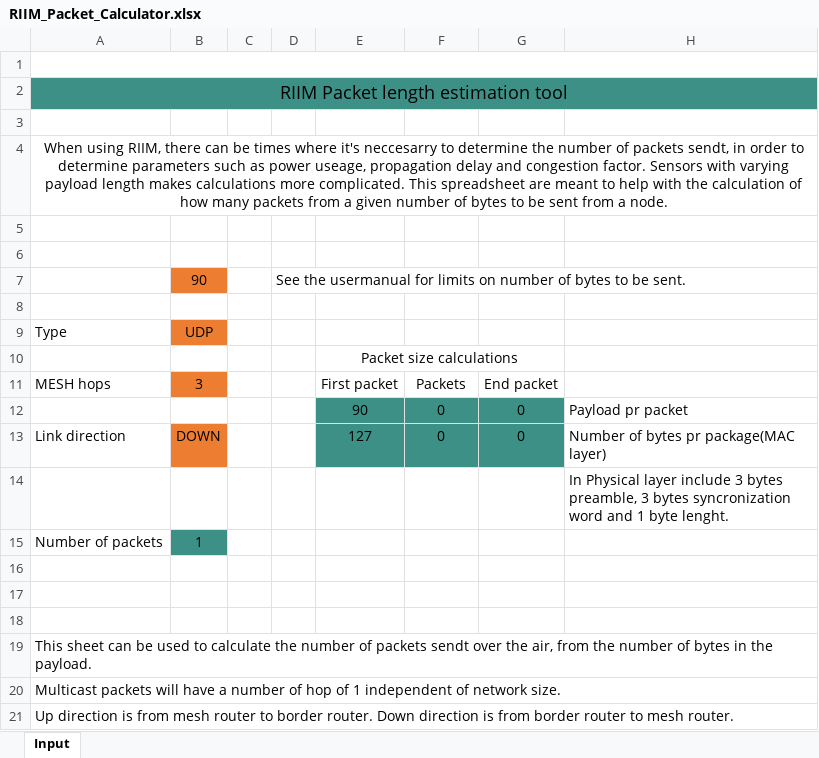
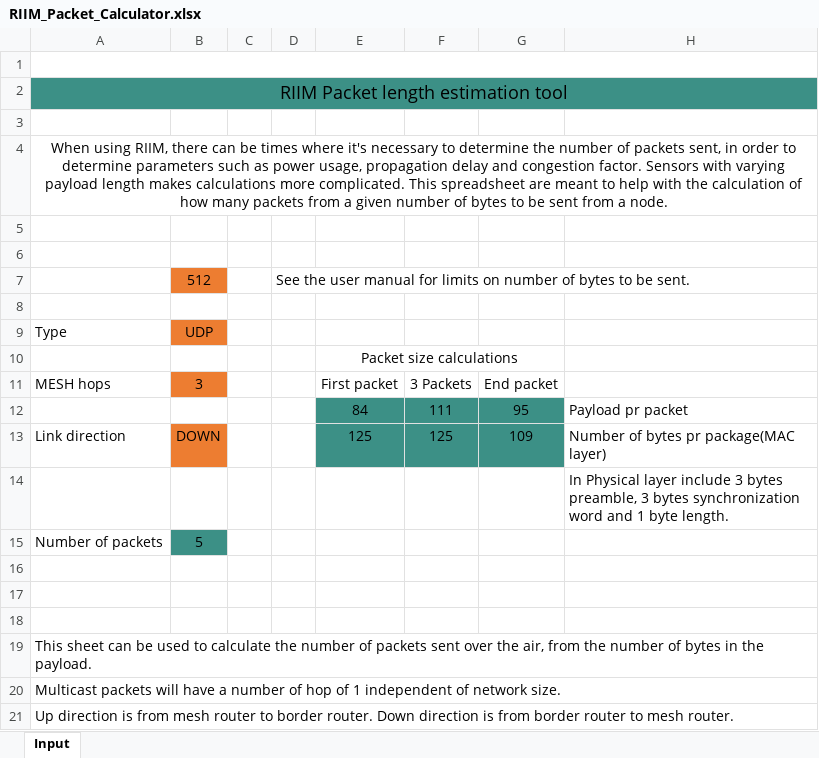
Before and after one commit to radiocrafts/RIIM-Packet-Calculator, an Excel workbook: RIIM_Packet_Calculator.xlsx, sheet Input, drawn as a sheet; values as stored, in another font and other column widths than the file's, no borders; charts and pictures not drawn; removed rows and columns are numbered as before the commit, all else as after; the diff names each change by its address in the sheet, - before the commit and + after, or states it on an @@ line.

```diff
--- a/RIIM_Packet_Calculator.xlsx (sheet Input)
+++ b/RIIM_Packet_Calculator.xlsx (sheet Input)
-A4: …where it's neccesarry to determine the number of packets sendt, in order to determine parameters such as power useage, propagation delay…
+A4: …where it's necessary to determine the number of packets sent, in order to determine parameters such as power usage, propagation delay…
-row 7:  | 90 |  | See the usermanual for limits on number of bytes to be sent.
+row 7:  | 512 |  | See the user manual for limits on number of bytes to be sent.
-F11: Packets
+F11: 3 Packets
-row 12:  |  |  |  | 90 | 0 | 0 | Payload pr packet
+row 12:  |  |  |  | 84 | 111 | 95 | Payload pr packet
-E13: 127
+E13: 125
-F13: 0
+F13: 125
-G13: 0
+G13: 109
-H14: …3 bytes syncronization word and 1 byte lenght.
+H14: …3 bytes synchronization word and 1 byte length.
-B15: 1
+B15: 5
-A19: …of packets sendt over the…
+A19: …of packets sent over the…
```
Also changed, not shown: charts or pictures, 1 other file.
